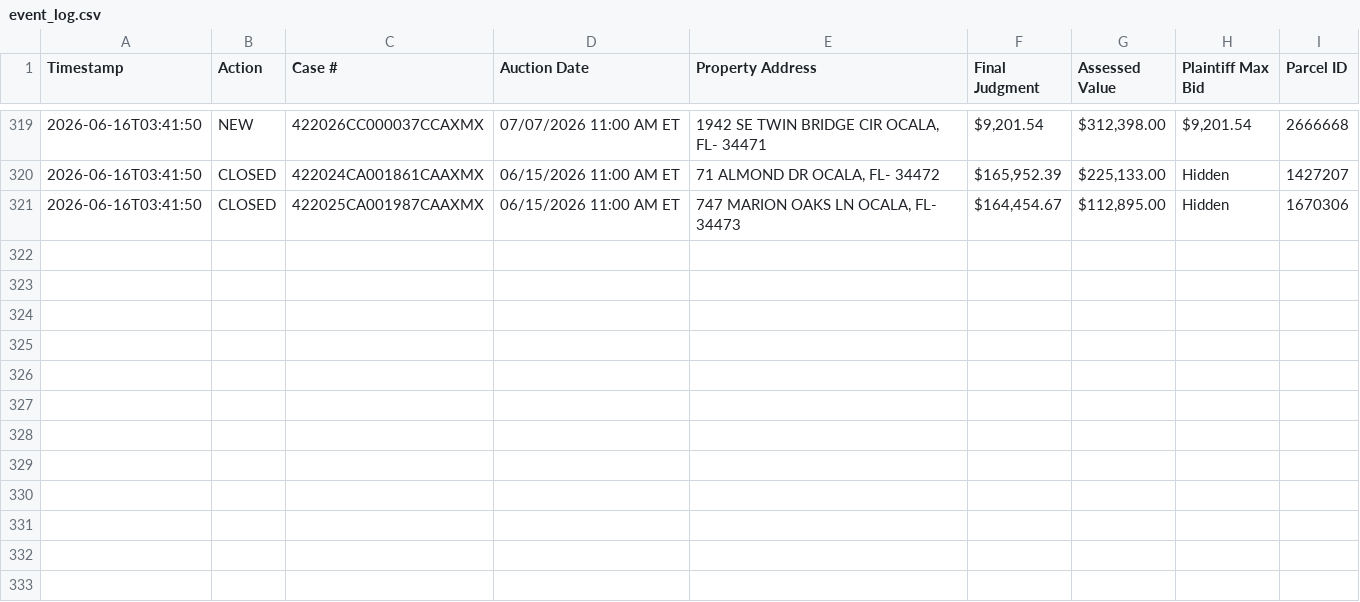
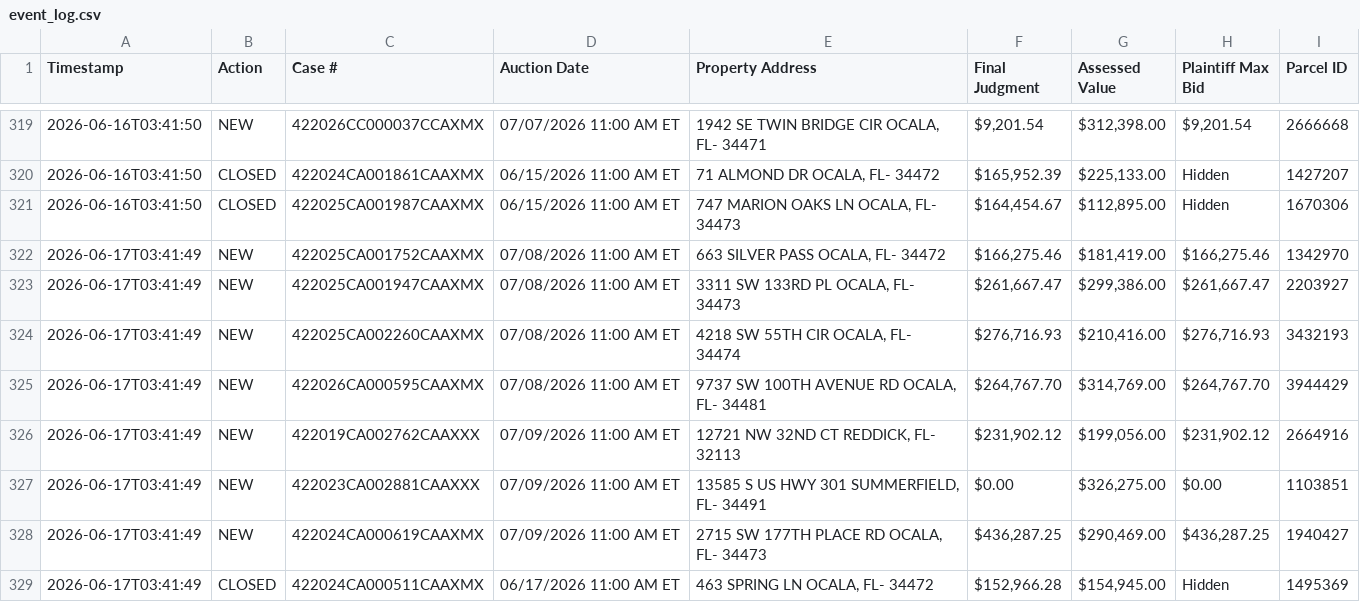
Before and after one commit to figlesias7/realforeclose-marion, a CSV file: data/event_log.csv, drawn as a sheet; only a part is shown, gaps mark what is left out.

```diff
--- a/data/event_log.csv
+++ b/data/event_log.csv
@@ -321 +321,9 @@ Timestamp,Action,Case #,Auction Date,Property Address,Final Judgment,Assessed Va
 2026-06-16T03:41:50,CLOSED,422025CA001987CAAXMX,06/15/2026 11:00 AM ET,"747 MARION OAKS LN OCALA, FL- 34473","$164,454.67","$112,895.00",Hidden,1670306
+2026-06-17T03:41:49,NEW,422025CA001752CAAXMX,07/08/2026 11:00 AM ET,"663 SILVER PASS OCALA, FL- 34472","$166,275.46","$181,419.00","$166,275.46",1342970
+2026-06-17T03:41:49,NEW,422025CA001947CAAXMX,07/08/2026 11:00 AM ET,"3311 SW 133RD PL OCALA, FL- 34473","$261,667.47","$299,386.00","$261,667.47",2203927
+2026-06-17T03:41:49,NEW,422025CA002260CAAXMX,07/08/2026 11:00 AM ET,"4218 SW 55TH CIR OCALA, FL- 34474","$276,716.93","$210,416.00","$276,716.93",3432193
+2026-06-17T03:41:49,NEW,422026CA000595CAAXMX,07/08/2026 11:00 AM ET,"9737 SW 100TH AVENUE RD OCALA, FL- 34481","$264,767.70","$314,769.00","$264,767.70",3944429
+2026-06-17T03:41:49,NEW,422019CA002762CAAXXX,07/09/2026 11:00 AM ET,"12721 NW 32ND CT REDDICK, FL- 32113","$231,902.12","$199,056.00","$231,902.12",2664916
+2026-06-17T03:41:49,NEW,422023CA002881CAAXXX,07/09/2026 11:00 AM ET,"13585 S US HWY 301 SUMMERFIELD, FL- 34491",$0.00,"$326,275.00",$0.00,1103851
+2026-06-17T03:41:49,NEW,422024CA000619CAAXMX,07/09/2026 11:00 AM ET,"2715 SW 177TH PLACE RD OCALA, FL- 34473","$436,287.25","$290,469.00","$436,287.25",1940427
+2026-06-17T03:41:49,CLOSED,422024CA000511CAAXMX,06/17/2026 11:00 AM ET,"463 SPRING LN OCALA, FL- 34472","$152,966.28","$154,945.00",Hidden,1495369
```
Also changed, not shown: data/all_seen.csv, 3 other files.
